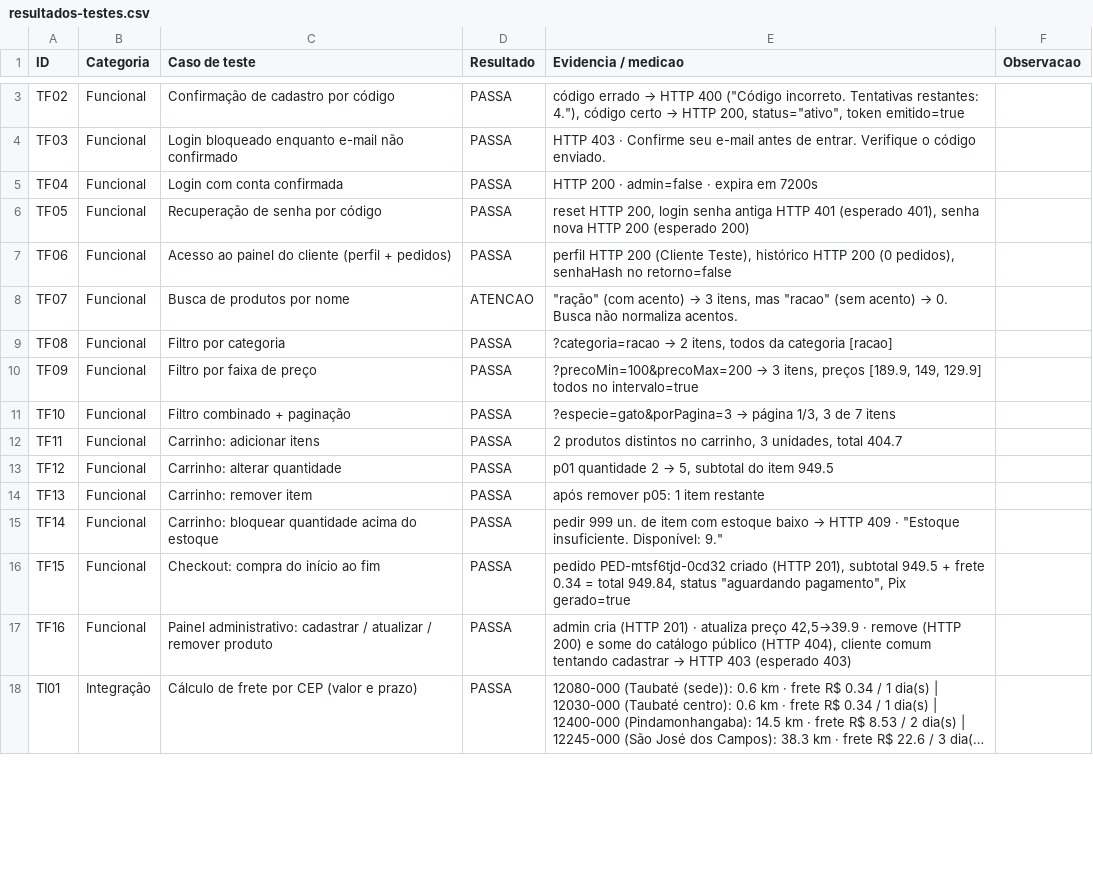
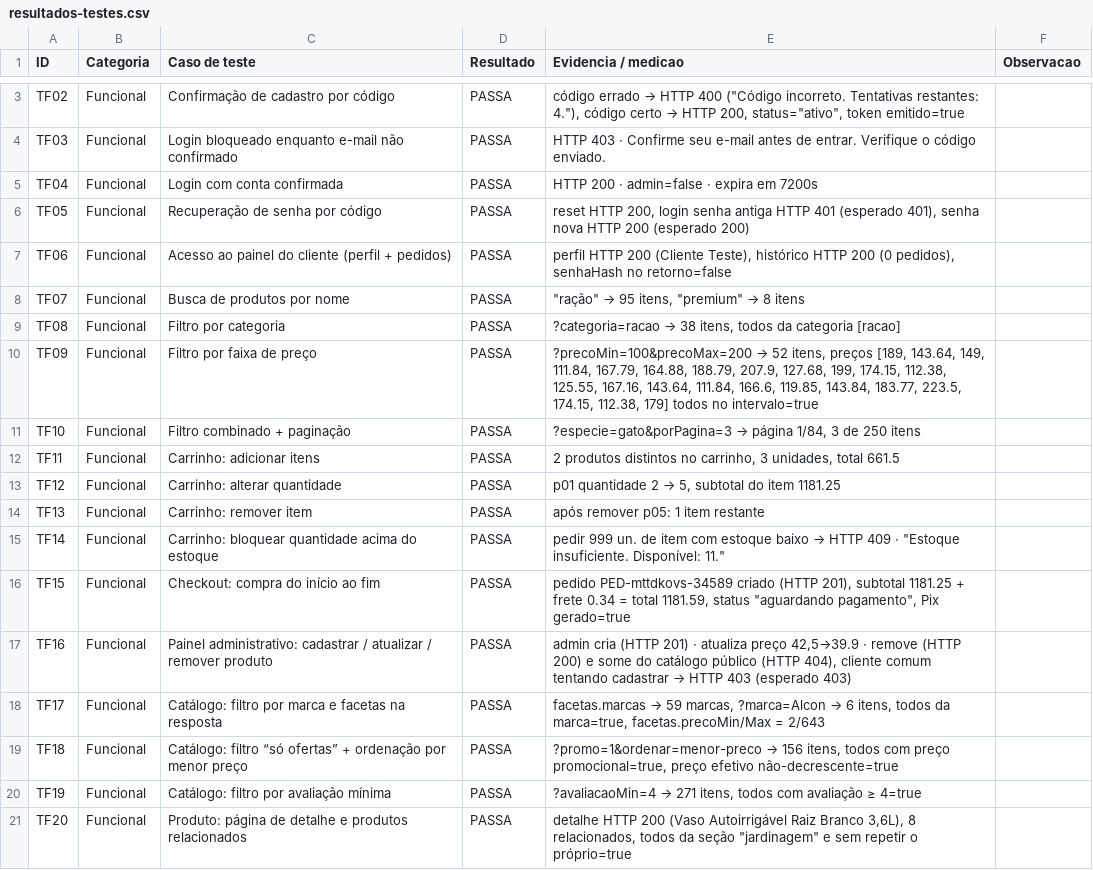
Before and after one commit to Endrigo413/focinho-feliz-petshop, a CSV file: docs/resultados-testes.csv, drawn as a sheet; only a part is shown, gaps mark what is left out; the shorter side is filled out with more unchanged rows; long unchanged cells end in …; the diff covers the shown part only.

```diff
--- a/docs/resultados-testes.csv
+++ b/docs/resultados-testes.csv
@@ -7,11 +7,15 @@
 "TF06";"Funcional";"Acesso ao painel do cliente (perfil + pedidos)";"PASSA";"perfil HTTP 200 (Cliente Teste), histórico HTTP 200 (0 pedidos), senhaHash no retorno=false";""
-"TF07";"Funcional";"Busca de produtos por nome";"ATENCAO";"""ração"" (com acento) → 3 itens, mas ""racao"" (sem acento) → 0. Busca não normaliza acentos.";""
-"TF08";"Funcional";"Filtro por categoria";"PASSA";"?categoria=racao → 2 itens, todos da categoria [racao]";""
-"TF09";"Funcional";"Filtro por faixa de preço";"PASSA";"?precoMin=100&precoMax=200 → 3 itens, preços [189.9, 149, 129.9] todos no intervalo=true";""
-"TF10";"Funcional";"Filtro combinado + paginação";"PASSA";"?especie=gato&porPagina=3 → página 1/3, 3 de 7 itens";""
-"TF11";"Funcional";"Carrinho: adicionar itens";"PASSA";"2 produtos distintos no carrinho, 3 unidades, total 404.7";""
-"TF12";"Funcional";"Carrinho: alterar quantidade";"PASSA";"p01 quantidade 2 → 5, subtotal do item 949.5";""
+"TF07";"Funcional";"Busca de produtos por nome";"PASSA";"""ração"" → 95 itens, ""premium"" → 8 itens";""
+"TF08";"Funcional";"Filtro por categoria";"PASSA";"?categoria=racao → 38 itens, todos da categoria [racao]";""
+"TF09";"Funcional";"Filtro por faixa de preço";"PASSA";"?precoMin=100&precoMax=200 → 52 itens, preços [189, 143.64, 149, 111.84, 167.79, 164.88, 188.79, 207.9, 127.68, 199, 174.15, 112.38, 125.55, 167.16, 143.64, 111.84, 166.6, 119.85, 143.84, 183.77, 223.5, 174.15, 112.38, 179] todos no intervalo=true";""
+"TF10";"Funcional";"Filtro combinado + paginação";"PASSA";"?especie=gato&porPagina=3 → página 1/84, 3 de 250 itens";""
+"TF11";"Funcional";"Carrinho: adicionar itens";"PASSA";"2 produtos distintos no carrinho, 3 unidades, total 661.5";""
+"TF12";"Funcional";"Carrinho: alterar quantidade";"PASSA";"p01 quantidade 2 → 5, subtotal do item 1181.25";""
 "TF13";"Funcional";"Carrinho: remover item";"PASSA";"após remover p05: 1 item restante";""
-"TF14";"Funcional";"Carrinho: bloquear quantidade acima do estoque";"PASSA";"pedir 999 un. de item com estoque baixo → HTTP 409 · ""Estoque insuficiente. Disponível: 9.""";""
-"TF15";"Funcional";"Checkout: compra do início ao fim";"PASSA";"pedido PED-mtsf6tjd-0cd32 criado (HTTP 201), subtotal 949.5 + frete 0.34 = total 949.84, status ""aguardando pagamento"", Pix gerado=true";""
+"TF14";"Funcional";"Carrinho: bloquear quantidade acima do estoque";"PASSA";"pedir 999 un. de item com estoque baixo → HTTP 409 · ""Estoque insuficiente. Disponível: 11.""";""
+"TF15";"Funcional";"Checkout: compra do início ao fim";"PASSA";"pedido PED-mttdkovs-34589 criado (HTTP 201), subtotal 1181.25 + frete 0.34 = total 1181.59, status ""aguardando pagamento"", Pix gerado=true";""
 "TF16";"Funcional";"Painel administrativo: cadastrar / atualizar / remover produto";"PASSA";"admin cria (HTTP 201) · atualiza preço 42,5→39.9 · remove (HTTP 200) e some do catálogo público (HTTP 404), cliente comum tentando cadastrar → HTTP 403 (esperado 403)";""
+"TF17";"Funcional";"Catálogo: filtro por marca e facetas na resposta";"PASSA";"facetas.marcas → 59 marcas, ?marca=Alcon → 6 itens, todos da marca=true, facetas.precoMin/Max = 2/643";""
+"TF18";"Funcional";"Catálogo: filtro “só ofertas” + ordenação por menor preço";"PASSA";"?promo=1&ordenar=menor-preco → 156 itens, todos com preço promocional=true, preço efetivo não-decrescente=true";""
+"TF19";"Funcional";"Catálogo: filtro por avaliação mínima";"PASSA";"?avaliacaoMin=4 → 271 itens, todos com avaliação ≥ 4=true";""
+"TF20";"Funcional";"Produto: página de detalhe e produtos relacionados";"PASSA";"detalhe HTTP 200 (Vaso Autoirrigável Raiz Branco 3,6L), 8 relacionados, todos da seção ""jardinagem"" e sem repetir o próprio=true";""
```
Also changed, not shown: 13 added rows, 1 removed row and 11 edited cells elsewhere in this file, 7 other files.
